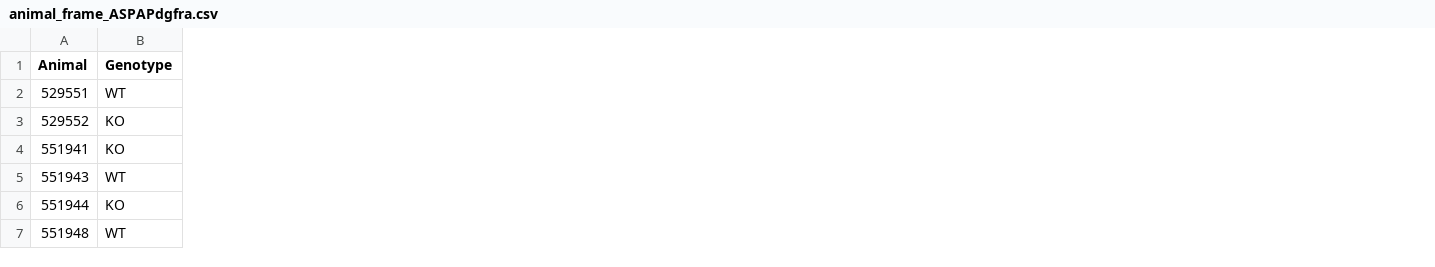
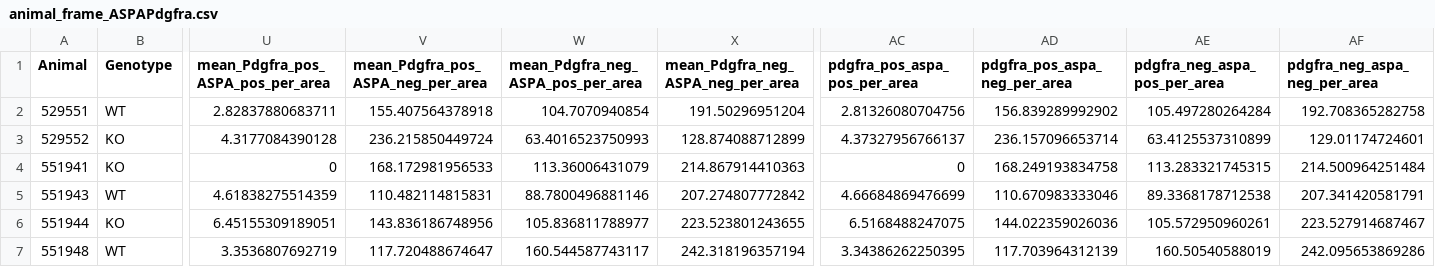
Before and after one commit to gracerichardson24/20251021_Ctnnd2_MBP_Bcas1_Pdgfra_ASPA_analysis, a CSV file: animal_frame_ASPAPdgfra.csv, drawn as a sheet; only a part is shown, gaps mark what is left out; the diff names each change by its address in the sheet, - before the commit and + after, or states it on an @@ line.

Commit message:
superplots for pdgfra and olig2

```diff
--- a/animal_frame_ASPAPdgfra.csv
+++ b/animal_frame_ASPAPdgfra.csv
+column U, rows 1-7: mean_Pdgfra_pos_ASPA_pos_per_area | 2.82837880683711 | 4.3177084390128 | 0 | 4.61838275514359 | 6.45155309189051 | 3.3536807692719
+column V, rows 1-7: mean_Pdgfra_pos_ASPA_neg_per_area | 155.407564378918 | 236.215850449724 | 168.172981956533 | 110.482114815831 | 143.836186748956 | 117.720488674647
+column W, rows 1-7: mean_Pdgfra_neg_ASPA_pos_per_area | 104.7070940854 | 63.4016523750993 | 113.36006431079 | 88.7800496881146 | 105.836811788977 | 160.544587743117
+column X, rows 1-7: mean_Pdgfra_neg_ASPA_neg_per_area | 191.50296951204 | 128.874088712899 | 214.867914410363 | 207.274807772842 | 223.523801243655 | 242.318196357194
+column AC (pdgfra_pos_aspa_pos_per_area), rows 2-7: 2.81326080704756 | 4.37327956766137 | 0 | 4.66684869476699 | 6.5168488247075 | 3.34386262250395
+column AD (pdgfra_pos_aspa_neg_per_area), rows 2-7: 156.839289992902 | 236.157096653714 | 168.249193834758 | 110.670983333046 | 144.022359026036 | 117.703964312139
+column AE (pdgfra_neg_aspa_pos_per_area), rows 2-7: 105.497280264284 | 63.4125537310899 | 113.283321745315 | 89.3368178712538 | 105.572950960261 | 160.50540588019
+column AF (pdgfra_neg_aspa_neg_per_area), rows 2-7: 192.708365282758 | 129.01174724601 | 214.500964251484 | 207.341420581791 | 223.527914687467 | 242.095653869286
```
Also changed, not shown: 1 other file.
